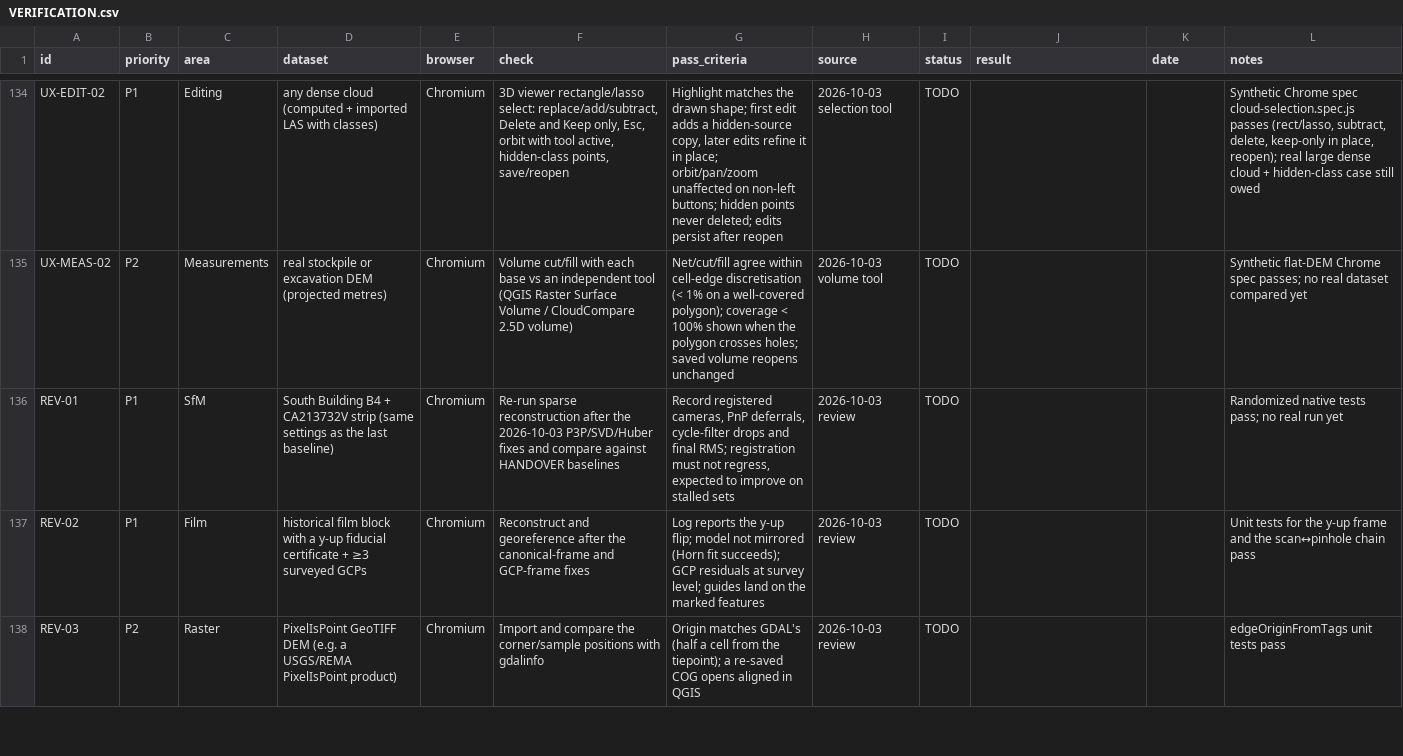
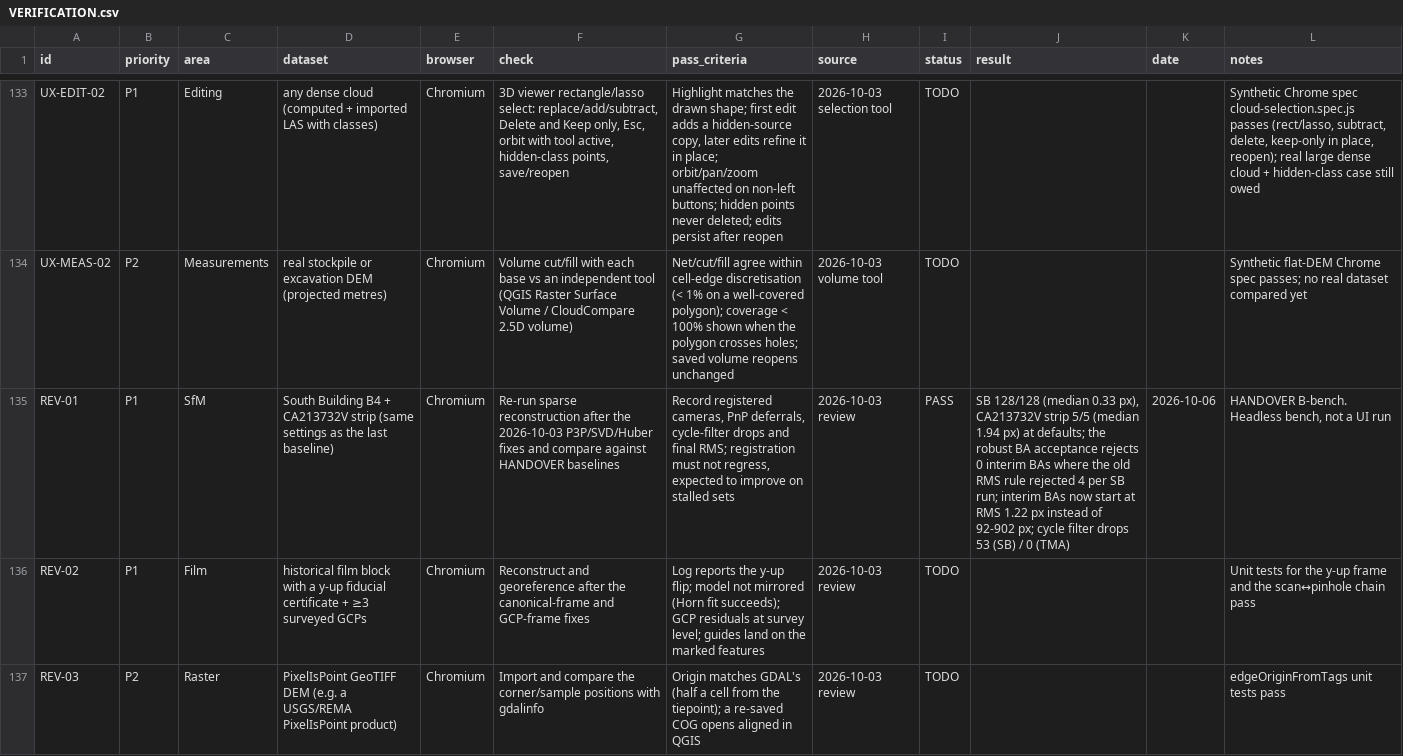
Before and after one commit to fdahle/websfm, a CSV file: VERIFICATION.csv, drawn as a sheet; only a part is shown, gaps mark what is left out; addresses are those after the commit; the diff covers the shown part only; the diff names each change by its address in the sheet, - before the commit and + after, or states it on an @@ line.

```diff
--- a/VERIFICATION.csv
+++ b/VERIFICATION.csv
-I135 (status): TODO
+I135 (status): PASS
-J135 (result): (empty)
+J135 (result): SB 128/128 (median 0.33 px), CA213732V strip 5/5 (median 1.94 px) at defaults; the robust BA acceptance rejects 0 interim BAs where the old RMS rule rejected 4 per SB run; interim BAs now start at RMS 1.22 px instead of 92-902 px; cycle filter drops 53 (SB) / 0 (TMA)
-K135 (date): (empty)
+K135 (date): 2026-10-06
-L135 (notes): Randomized native tests pass; no real run yet
+L135 (notes): HANDOVER B-bench. Headless bench, not a UI run
```
Also changed, not shown: 2 added rows, 1 removed row and 37 edited cells elsewhere in this file, 46 other files.
